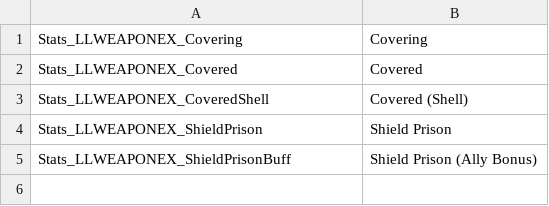
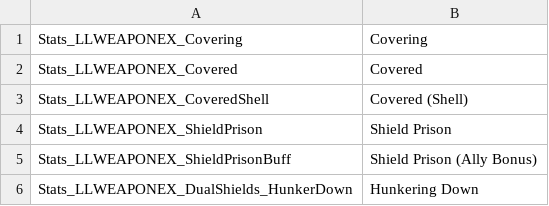
Before and after one commit to LaughingLeader-DOS2-Mods/WeaponExpansion, a TSV file: LocalKeys/LLWEAPONEX_Potions_DualShields.tsv, drawn as a sheet; the diff names each change by its address in the sheet, - before the commit and + after, or states it on an @@ line.

```diff
--- a/LocalKeys/LLWEAPONEX_Potions_DualShields.tsv
+++ b/LocalKeys/LLWEAPONEX_Potions_DualShields.tsv
+row 6: Stats_LLWEAPONEX_DualShields_HunkerDown | Hunkering Down
```
Also changed, not shown: LocalKeys/LLWEAPONEX_Skills_DualShields.tsv, LocalKeys/LLWEAPONEX_Statuses_DualShields.tsv, 4 other files.
